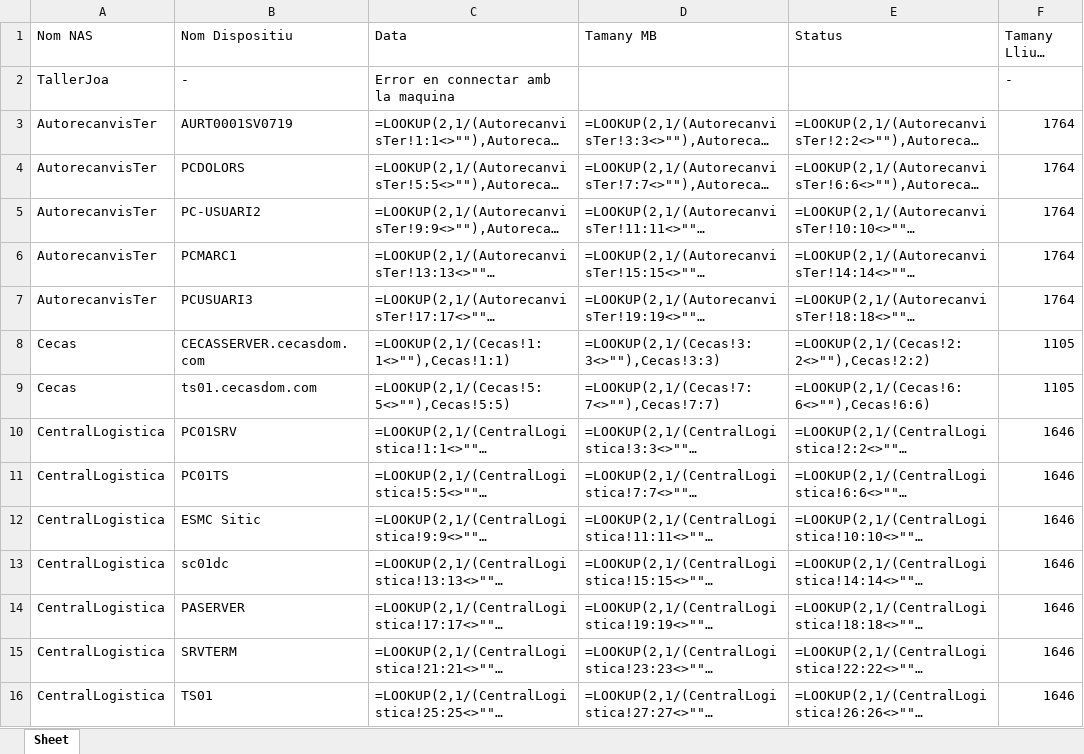
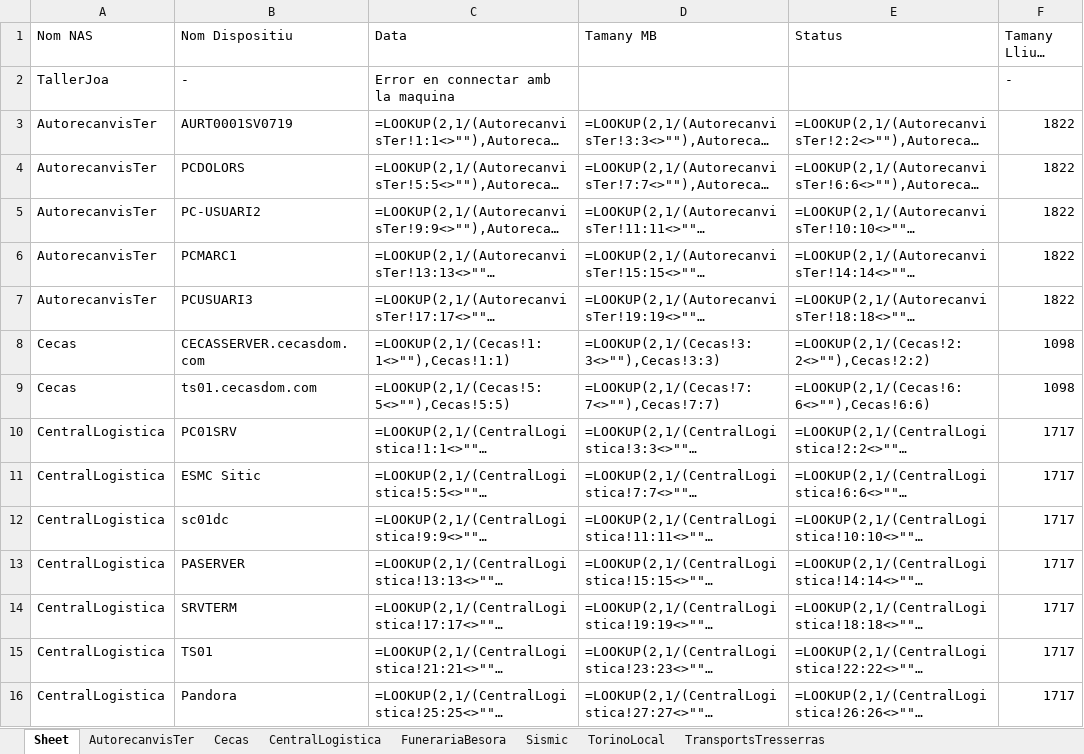
Before and after one commit to NilPujolPorta/Synology_API-NPP, an Excel workbook: revisio_copies_seguretat_synology_vs1.xlsx, sheet Sheet, drawn as a sheet; only a part is shown; long unchanged cells end in …; values as stored, in another font and other column widths than the file's, no borders; formulas without a stored value are shown as written; conditional formats and table styles not drawn; the diff covers the shown part only; the diff names each change by its address in the sheet, - before the commit and + after, or states it on an @@ line.

```diff
--- a/revisio_copies_seguretat_synology_vs1.xlsx (sheet Sheet)
+++ b/revisio_copies_seguretat_synology_vs1.xlsx (sheet Sheet)
+sheet tab: AutorecanvisTer
+sheet tab: Cecas
+sheet tab: CentralLogistica
+sheet tab: FunerariaBesora
+sheet tab: Sismic
+sheet tab: TorinoLocal
+sheet tab: TransportsTresserras
-F3:F7 (Tamany Lliure GB): 1764
+F3:F7 (Tamany Lliure GB): 1822
-F8:F9 (Tamany Lliure GB): 1105
+F8:F9 (Tamany Lliure GB): 1098
-F10:F16 (Tamany Lliure GB): 1646
+F10:F16 (Tamany Lliure GB): 1717
-B11 (Nom Dispositiu): PC01TS
+B11 (Nom Dispositiu): ESMC Sitic
-B12 (Nom Dispositiu): ESMC Sitic
+B12 (Nom Dispositiu): sc01dc
-B13 (Nom Dispositiu): sc01dc
+B13 (Nom Dispositiu): PASERVER
-B14 (Nom Dispositiu): PASERVER
+B14 (Nom Dispositiu): SRVTERM
-B15 (Nom Dispositiu): SRVTERM
+B15 (Nom Dispositiu): TS01
-B16 (Nom Dispositiu): TS01
+B16 (Nom Dispositiu): Pandora
```
Also changed, not shown: 2 added rows, 2 removed rows and 62 edited cells elsewhere in this sheet, 3 other files.
